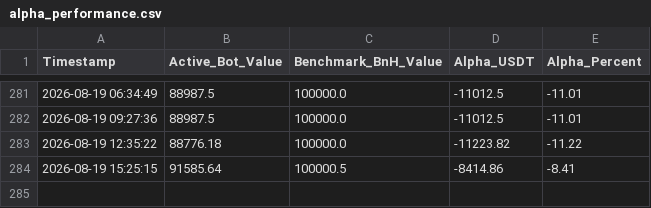
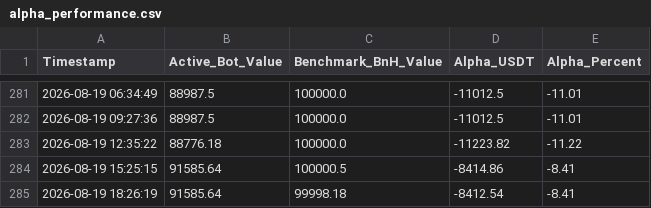
Before and after one commit to flashmanrunning-lang/my-quant-bot, a CSV file: alpha_performance.csv, drawn as a sheet; only a part is shown, gaps mark what is left out.

```diff
--- a/alpha_performance.csv
+++ b/alpha_performance.csv
@@ -284 +284,2 @@ Timestamp,Active_Bot_Value,Benchmark_BnH_Value,Alpha_USDT,Alpha_Percent
 2026-08-19 15:25:15,91585.64,100000.5,-8414.86,-8.41
+2026-08-19 18:26:19,91585.64,99998.18,-8412.54,-8.41
```
Also changed, not shown: 2 other files.
